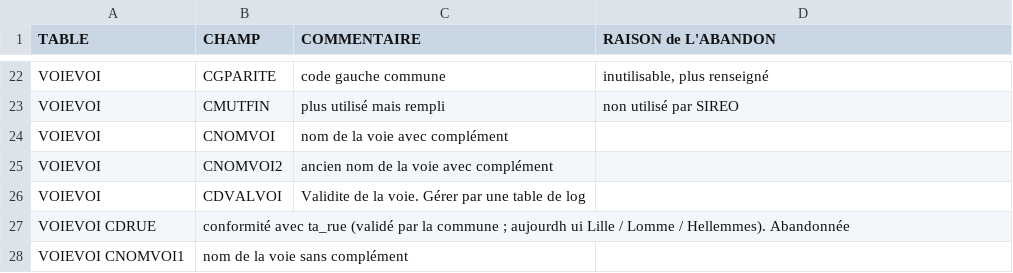
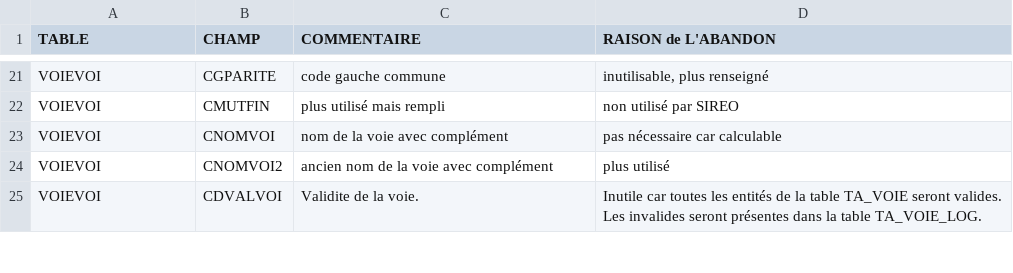
Before and after one commit to meldig/basevoie, a TSV file: documentation/analyse/champs_non_utilises_et_en_cours_d_abandon.tsv, drawn as a sheet; only a part is shown, gaps mark what is left out; the diff covers the shown part only.

Commit message:
Tableau suppression champs (#22)
* correction mise en forme et coquilles

```diff
--- a/documentation/analyse/champs_non_utilises_et_en_cours_d_abandon.tsv
+++ b/documentation/analyse/champs_non_utilises_et_en_cours_d_abandon.tsv
@@ -23,6 +23,5 @@ VOIEVOI	CGPARITE	code gauche commune	inutilisable, plus renseigné
 VOIEVOI	CMUTFIN	plus utilisé mais rempli	non utilisé par SIREO
-VOIEVOI	CNOMVOI	nom de la voie avec complément
-VOIEVOI	CNOMVOI2	ancien nom de la voie avec complément
-VOIEVOI	CDVALVOI	Validite de la voie. Gérer par une table de log
-VOIEVOI CDRUE	"conformité avec ta_rue (validé par la commune ; aujourdh ui Lille / Lomme / Hellemmes)". Abandonnée	
-VOIEVOI CNOMVOI1	nom de la voie sans complément
+VOIEVOI	CNOMVOI	nom de la voie avec complément	pas nécessaire car calculable
+VOIEVOI	CNOMVOI2	ancien nom de la voie avec complément	plus utilisé
+VOIEVOI	CDVALVOI	Validite de la voie.	"Inutile car toutes les entités de la table TA_VOIE seront valides.
+Les invalides seront présentes dans la table TA_VOIE_LOG."
```
Also changed, not shown: 8 added rows, 7 removed rows and 4 edited cells elsewhere in this file.
